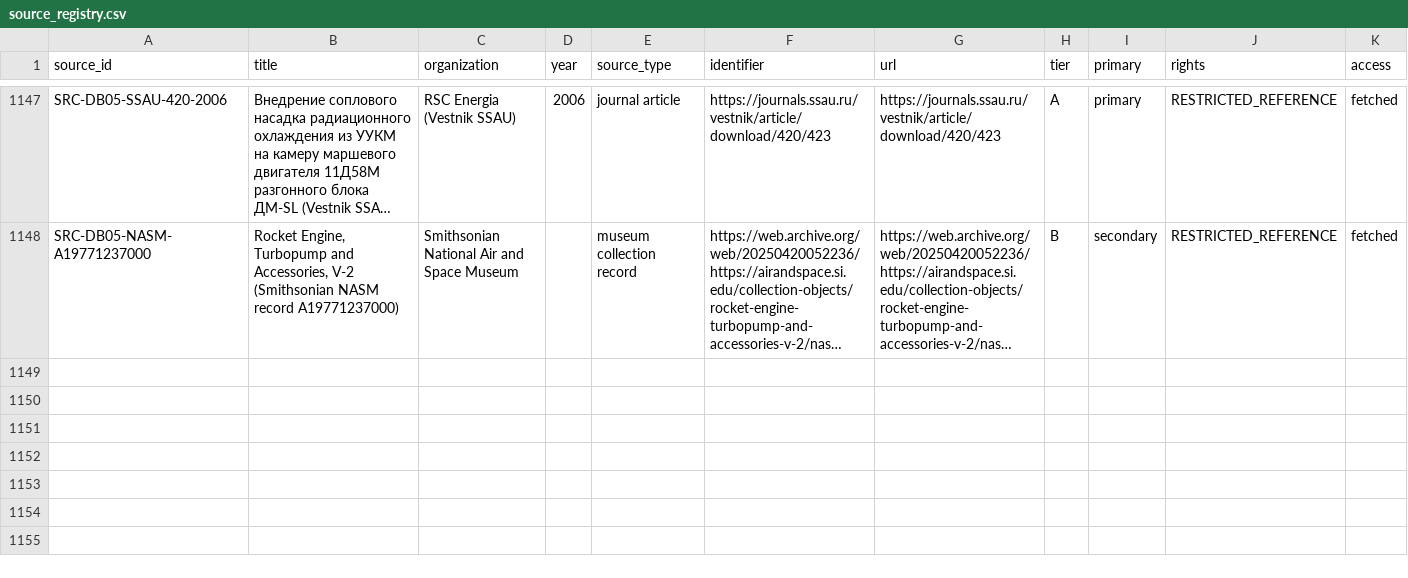
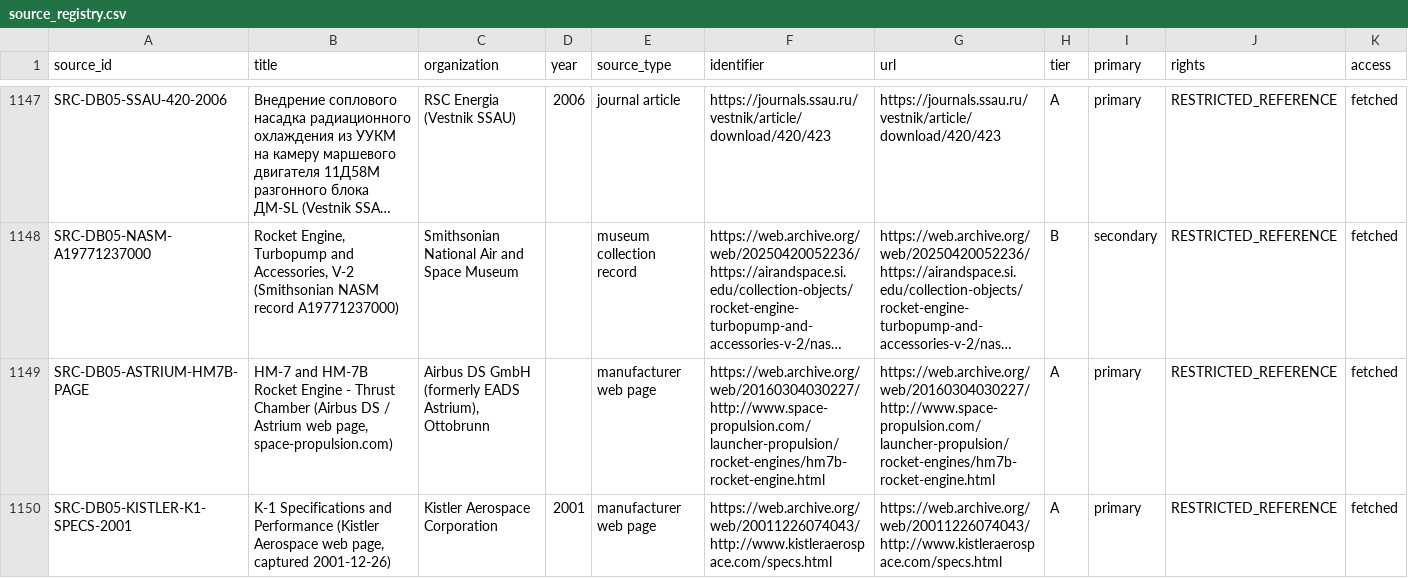
Before and after one commit to halici21/rocketforge, a CSV file: docs/research/engine_database/data/source_registry.csv, drawn as a sheet; only a part is shown, gaps mark what is left out; long unchanged cells end in …; rows hold the shown columns only; the diff names each change by its address in the sheet, - before the commit and + after, or states it on an @@ line.

```diff
--- a/docs/research/engine_database/data/source_registry.csv
+++ b/docs/research/engine_database/data/source_registry.csv
+row 1149: SRC-DB05-ASTRIUM-HM7B-PAGE | HM-7 and HM-7B Rocket Engine - Thrust Chamber (Airbus DS / Astrium web page, space-propulsion.com) | Airbus DS GmbH (formerly EADS Astrium), Ottobrunn |  | manufacturer web page | https://web.archive.org/web/20160304030227/http://www.space-propulsion.com/launcher-propulsion/rocket-engines/hm7b-rocket-engine.html | https://web.archive.org/web/20160304030227/http://www.space-propulsion.com/launcher-propulsion/rocket-engines/hm7b-rocket-engine.html | A | primary | RESTRICTED_REFERENCE | fetched
+row 1150: SRC-DB05-KISTLER-K1-SPECS-2001 | K-1 Specifications and Performance (Kistler Aerospace web page, captured 2001-12-26) | Kistler Aerospace Corporation | 2001 | manufacturer web page | https://web.archive.org/web/20011226074043/http://www.kistleraerospace.com/specs.html | https://web.archive.org/web/20011226074043/http://www.kistleraerospace.com/specs.html | A | primary | RESTRICTED_REFERENCE | fetched
```
Also changed, not shown: 7 other files.
